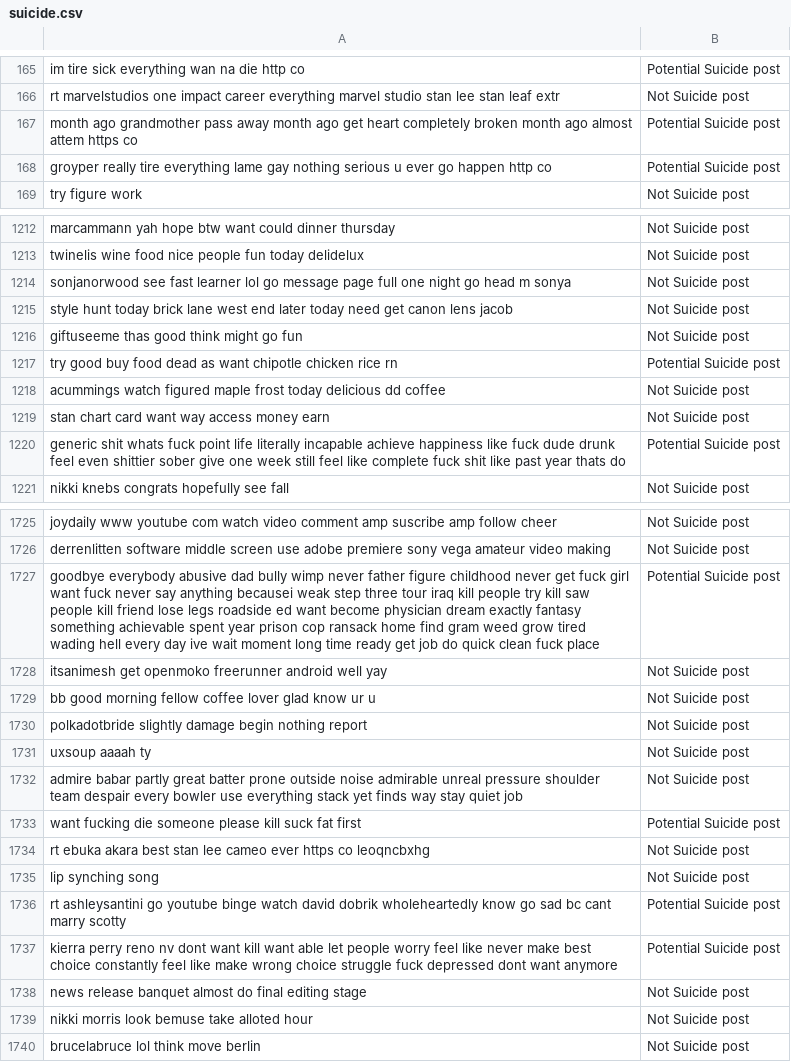
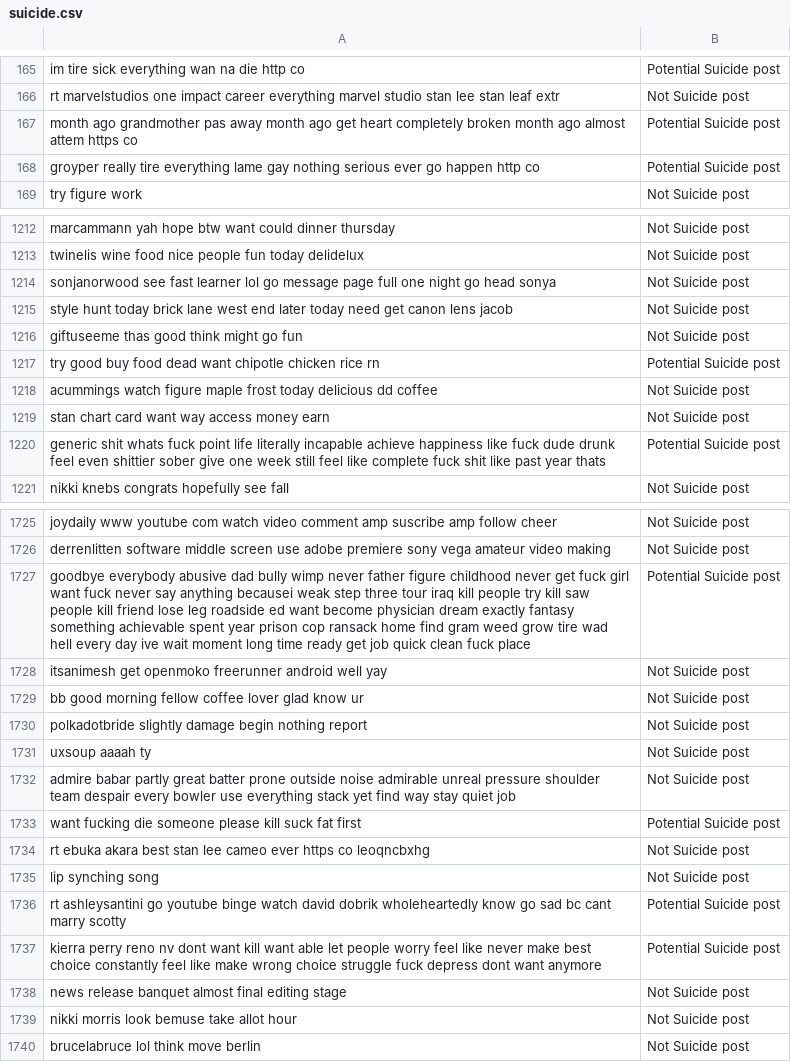
Before and after one commit to oodball/Suicidal-Tweet-Detection, a CSV file: suicide.csv, drawn as a sheet; only a part is shown, gaps mark what is left out; the diff covers the shown part only.

```diff
--- a/suicide.csv
+++ b/suicide.csv
@@ -166,4 +166,4 @@ im tire sick everything wan na die http co,Potential Suicide post
 rt marvelstudios one impact career everything marvel studio stan lee stan leaf extr,Not Suicide post
-month ago grandmother pass away month ago get heart completely broken month ago almost attem https co,Potential Suicide post
-groyper really tire everything lame gay nothing serious u ever go happen http co,Potential Suicide post
+month ago grandmother pas away month ago get heart completely broken month ago almost attem https co,Potential Suicide post
+groyper really tire everything lame gay nothing serious ever go happen http co,Potential Suicide post
 try figure work,Not Suicide post
@@ -1213,9 +1213,9 @@ marcammann yah hope btw want could dinner thursday,Not Suicide post
 twinelis wine food nice people fun today delidelux,Not Suicide post
-sonjanorwood see fast learner lol go message page full one night go head m sonya,Not Suicide post
+sonjanorwood see fast learner lol go message page full one night go head sonya,Not Suicide post
 style hunt today brick lane west end later today need get canon lens jacob,Not Suicide post
 giftuseeme thas good think might go fun,Not Suicide post
-try good buy food dead as want chipotle chicken rice rn,Potential Suicide post
-acummings watch figured maple frost today delicious dd coffee,Not Suicide post
+try good buy food dead want chipotle chicken rice rn,Potential Suicide post
+acummings watch figure maple frost today delicious dd coffee,Not Suicide post
 stan chart card want way access money earn,Not Suicide post
-generic shit whats fuck point life literally incapable achieve happiness like fuck dude drunk feel even shittier sober give one week still feel like complete fuck shit like past year thats do,Potential Suicide post
+generic shit whats fuck point life literally incapable achieve happiness like fuck dude drunk feel even shittier sober give one week still feel like complete fuck shit like past year thats,Potential Suicide post
 nikki knebs congrats hopefully see fall,Not Suicide post
@@ -1726,8 +1726,8 @@ joydaily www youtube com watch video comment amp suscribe amp follow cheer,Not S
 derrenlitten software middle screen use adobe premiere sony vega amateur video making,Not Suicide post
-goodbye everybody abusive dad bully wimp never father figure childhood never get fuck girl want fuck never say anything becausei weak step three tour iraq kill people try kill saw people kill friend lose legs roadside ed want become physician dream exactly fantasy something achievable spent year prison cop ransack home find gram weed grow tired wading hell every day ive wait moment long time ready get job do quick clean fuck place,Potential Suicide post
+goodbye everybody abusive dad bully wimp never father figure childhood never get fuck girl want fuck never say anything becausei weak step three tour iraq kill people try kill saw people kill friend lose leg roadside ed want become physician dream exactly fantasy something achievable spent year prison cop ransack home find gram weed grow tire wad hell every day ive wait moment long time ready get job quick clean fuck place,Potential Suicide post
 itsanimesh get openmoko freerunner android well yay,Not Suicide post
-bb good morning fellow coffee lover glad know ur u,Not Suicide post
+bb good morning fellow coffee lover glad know ur,Not Suicide post
 polkadotbride slightly damage begin nothing report,Not Suicide post
 uxsoup aaaah ty,Not Suicide post
-admire babar partly great batter prone outside noise admirable unreal pressure shoulder team despair every bowler use everything stack yet finds way stay quiet job,Not Suicide post
+admire babar partly great batter prone outside noise admirable unreal pressure shoulder team despair every bowler use everything stack yet find way stay quiet job,Not Suicide post
 want fucking die someone please kill suck fat first,Potential Suicide post
@@ -1736,5 +1736,5 @@ lip synching song,Not Suicide post
 rt ashleysantini go youtube binge watch david dobrik wholeheartedly know go sad bc cant marry scotty,Potential Suicide post
-kierra perry reno nv dont want kill want able let people worry feel like never make best choice constantly feel like make wrong choice struggle fuck depressed dont want anymore,Potential Suicide post
-news release banquet almost do final editing stage,Not Suicide post
-nikki morris look bemuse take alloted hour,Not Suicide post
+kierra perry reno nv dont want kill want able let people worry feel like never make best choice constantly feel like make wrong choice struggle fuck depress dont want anymore,Potential Suicide post
+news release banquet almost final editing stage,Not Suicide post
+nikki morris look bemuse take allot hour,Not Suicide post
 brucelabruce lol think move berlin,Not Suicide post
```
Also changed, not shown: 164 edited cells elsewhere in this file, 3 other files.
